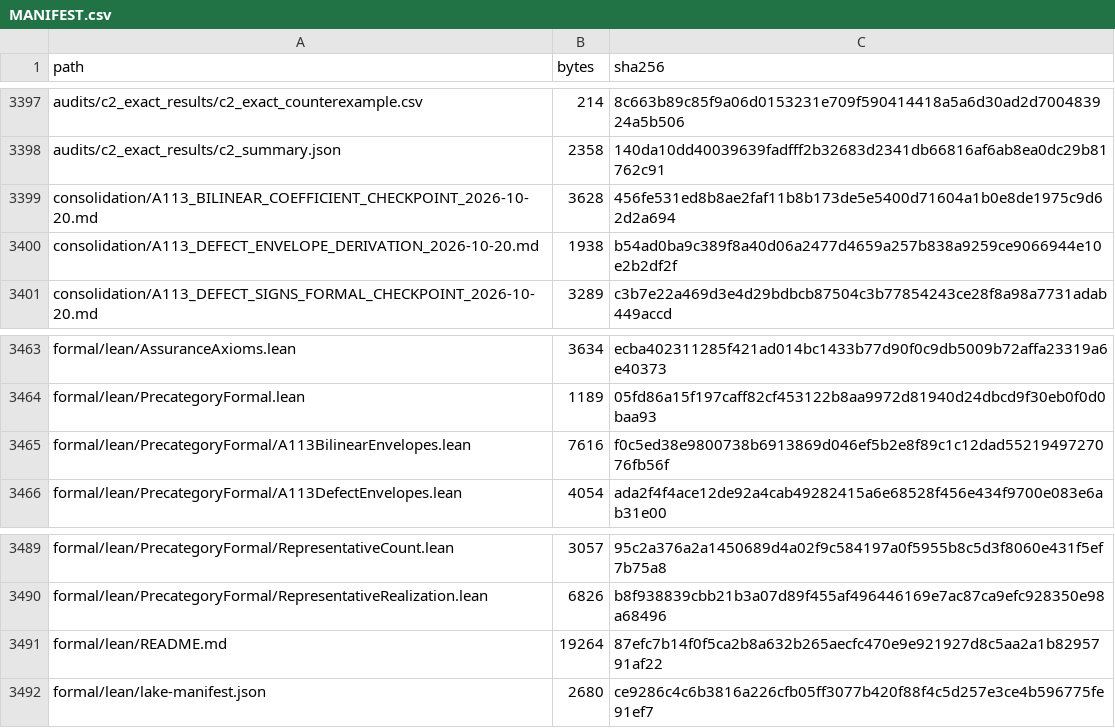
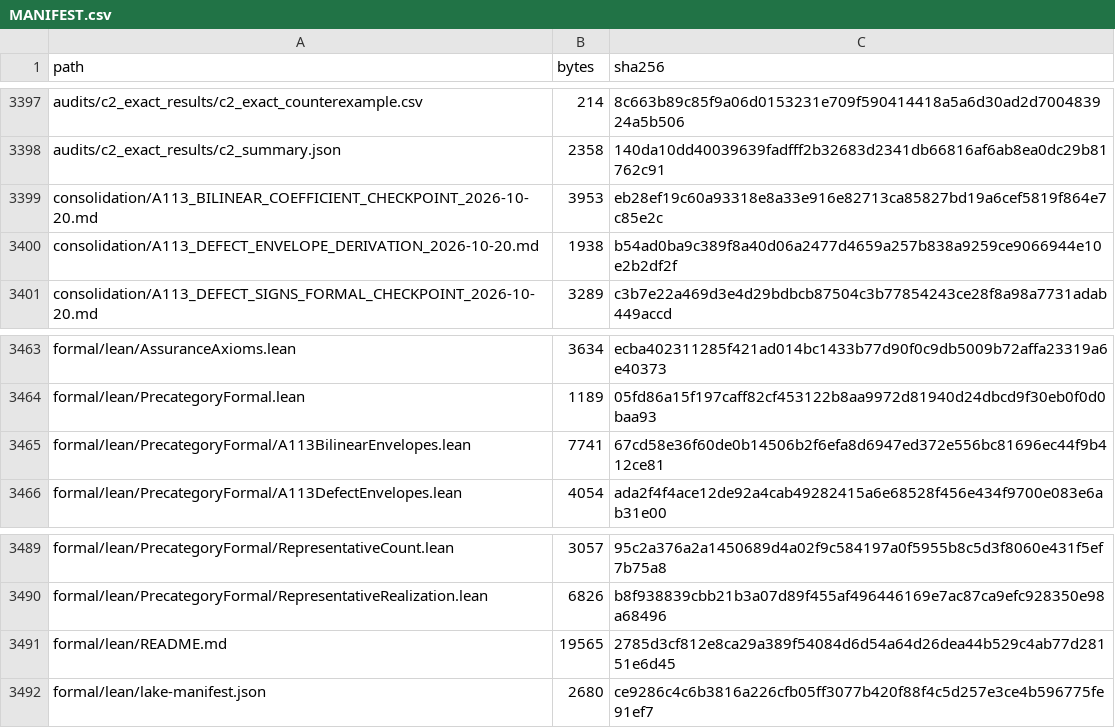
Before and after one commit to DevHabito/precategorical-modal-field-framework, a CSV file: MANIFEST.csv, drawn as a sheet; only a part is shown, gaps mark what is left out.

```diff
--- a/MANIFEST.csv
+++ b/MANIFEST.csv
@@ -3398,3 +3398,3 @@ audits/c2_exact_results/c2_exact_counterexample.csv,214,8c663b89c85f9a06d0153231
 audits/c2_exact_results/c2_summary.json,2358,140da10dd40039639fadfff2b32683d2341db66816af6ab8ea0dc29b81762c91
-consolidation/A113_BILINEAR_COEFFICIENT_CHECKPOINT_2026-10-20.md,3628,456fe531ed8b8ae2faf11b8b173de5e5400d71604a1b0e8de1975c9d62d2a694
+consolidation/A113_BILINEAR_COEFFICIENT_CHECKPOINT_2026-10-20.md,3953,eb28ef19c60a93318e8a33e916e82713ca85827bd19a6cef5819f864e7c85e2c
 consolidation/A113_DEFECT_ENVELOPE_DERIVATION_2026-10-20.md,1938,b54ad0ba9c389f8a40d06a2477d4659a257b838a9259ce9066944e10e2b2df2f
@@ -3464,3 +3464,3 @@ formal/lean/AssuranceAxioms.lean,3634,ecba402311285f421ad014bc1433b77d90f0c9db50
 formal/lean/PrecategoryFormal.lean,1189,05fd86a15f197caff82cf453122b8aa9972d81940d24dbcd9f30eb0f0d0baa93
-formal/lean/PrecategoryFormal/A113BilinearEnvelopes.lean,7616,f0c5ed38e9800738b6913869d046ef5b2e8f89c1c12dad5521949727076fb56f
+formal/lean/PrecategoryFormal/A113BilinearEnvelopes.lean,7741,67cd58e36f60de0b14506b2f6efa8d6947ed372e556bc81696ec44f9b412ce81
 formal/lean/PrecategoryFormal/A113DefectEnvelopes.lean,4054,ada2f4f4ace12de92a4cab49282415a6e68528f456e434f9700e083e6ab31e00
@@ -3490,3 +3490,3 @@ formal/lean/PrecategoryFormal/RepresentativeCount.lean,3057,95c2a376a2a1450689d4
 formal/lean/PrecategoryFormal/RepresentativeRealization.lean,6826,b8f938839cbb21b3a07d89f455af496446169e7ac87ca9efc928350e98a68496
-formal/lean/README.md,19264,87efc7b14f0f5ca2b8a632b265aecfc470e9e921927d8c5aa2a1b8295791af22
+formal/lean/README.md,19565,2785d3cf812e8ca29a389f54084d6d54a64d26dea44b529c4ab77d28151e6d45
 formal/lean/lake-manifest.json,2680,ce9286c4c6b3816a226cfb05ff3077b420f88f4c5d257e3ce4b596775fe91ef7
```
Also changed, not shown: 1 other file.
